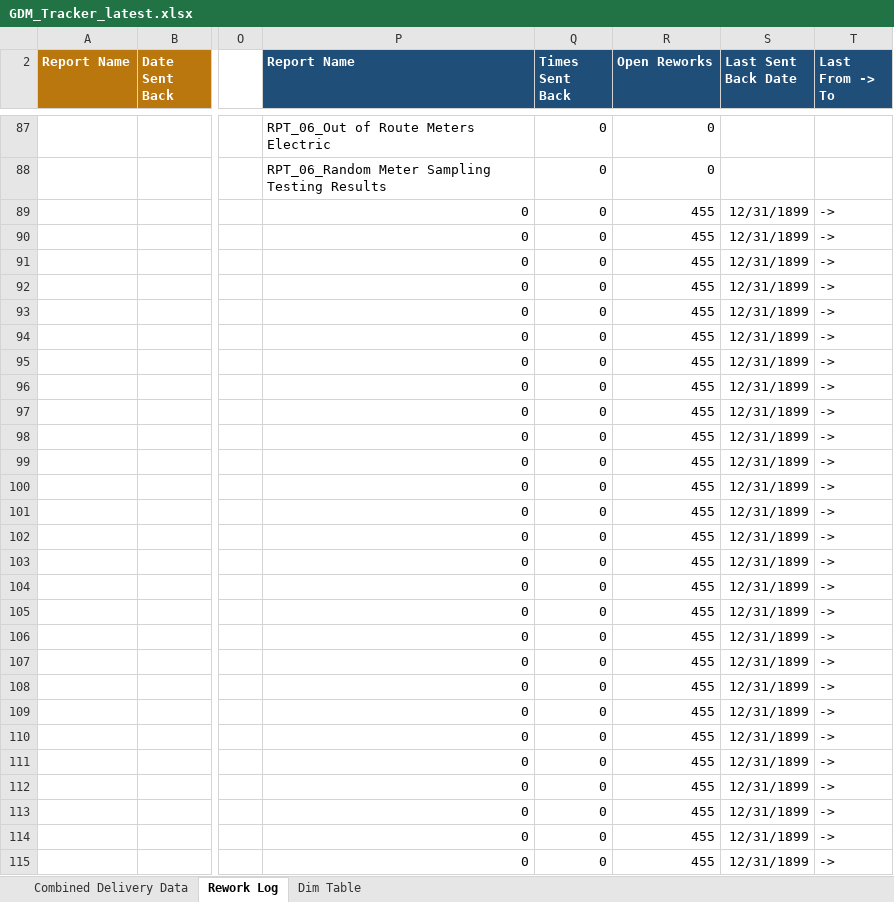
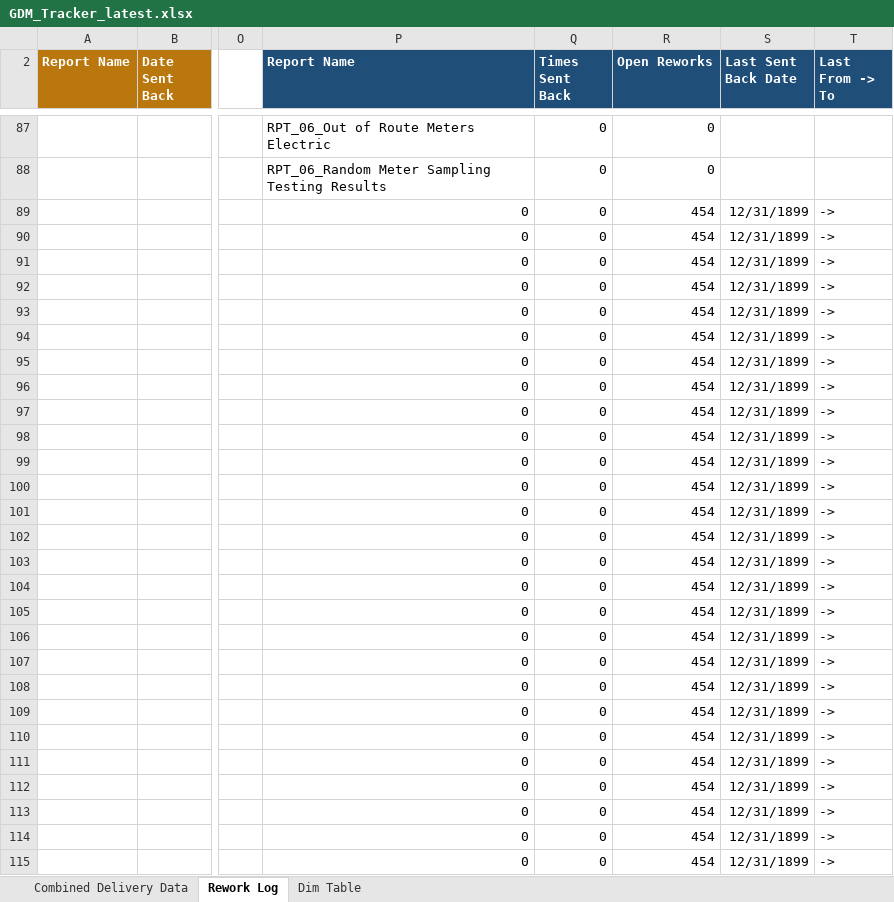
Before and after one commit to bezagetaneh01-lgtm/beza, an Excel workbook: docs/data/GDM_Tracker_latest.xlsx, sheet Rework Log, drawn as a sheet; only a part is shown, gaps mark what is left out; values as stored, in another font and other column widths than the file's, no borders; conditional formats and table styles not drawn; the diff covers the shown part only; the diff names each change by its address in the sheet, - before the commit and + after, or states it on an @@ line.

Commit message:
Auto-sync tracker from SharePoint (2026-09-23 15:36)

```diff
--- a/docs/data/GDM_Tracker_latest.xlsx (sheet Rework Log)
+++ b/docs/data/GDM_Tracker_latest.xlsx (sheet Rework Log)
-R89:R115 (Open Reworks): 455
+R89:R115 (Open Reworks): 454
```
Also changed, not shown: 1 added row, 1 removed row and 387 edited cells elsewhere in this sheet, sheet Combined Delivery Data, public/data/GDM_Tracker_latest.xlsx.
